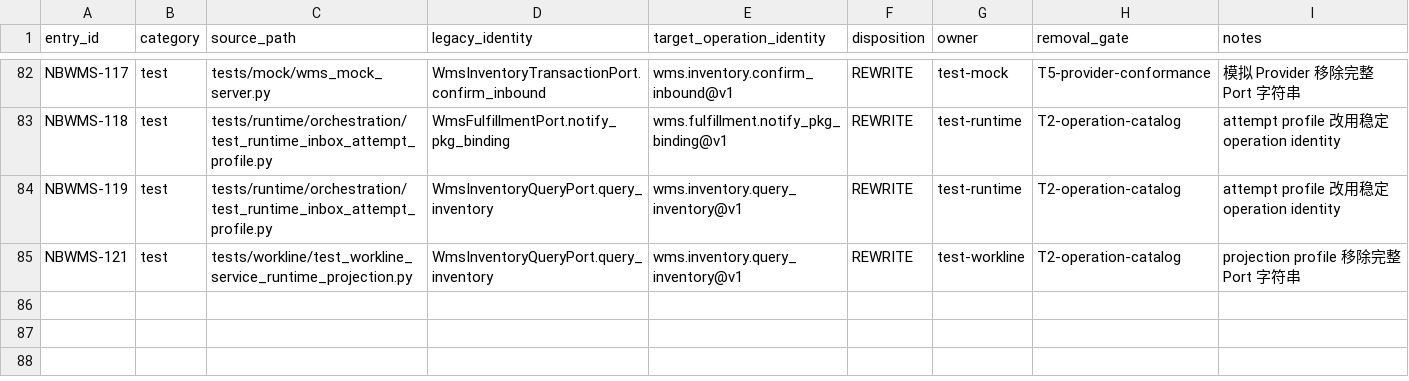
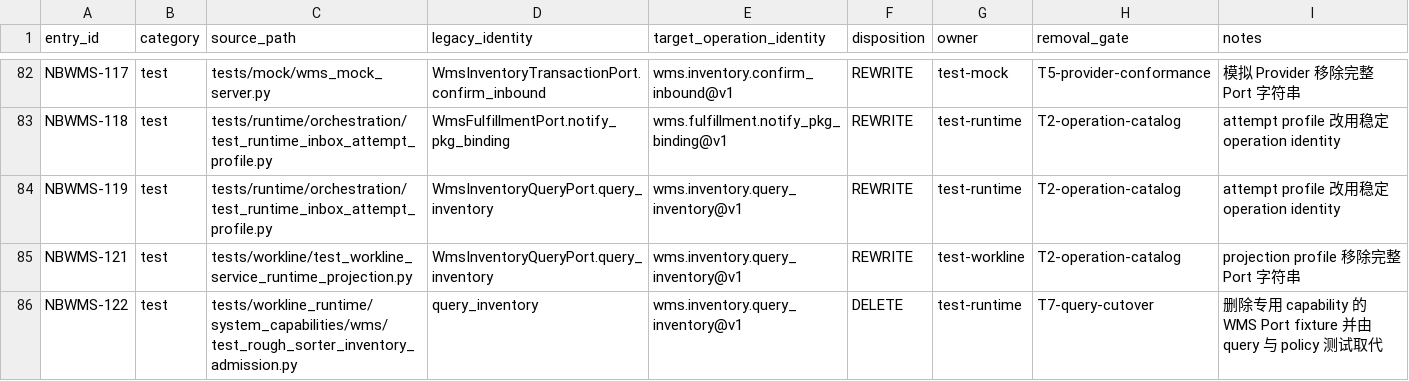
Before and after one commit to kaizhoumasha/wes_backend, a CSV file: docs/architecture/northbound-wms-operation-inventory.csv, drawn as a sheet; only a part is shown, gaps mark what is left out; the diff names each change by its address in the sheet, - before the commit and + after, or states it on an @@ line.

Commit message:
fix(runtime): 收紧 WMS 裸 operation 清点

```diff
--- a/docs/architecture/northbound-wms-operation-inventory.csv
+++ b/docs/architecture/northbound-wms-operation-inventory.csv
+row 86: NBWMS-122 | test | tests/workline_runtime/system_capabilities/wms/test_rough_sorter_inventory_admission.py | query_inventory | wms.inventory.query_inventory@v1 | DELETE | test-runtime | T7-query-cutover | 删除专用 capability 的 WMS Port fixture 并由 query 与 policy 测试取代
```
Also changed, not shown: 1 other file.
